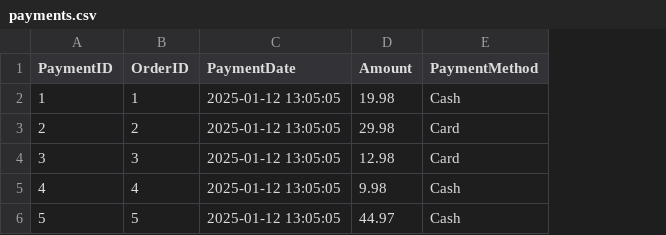
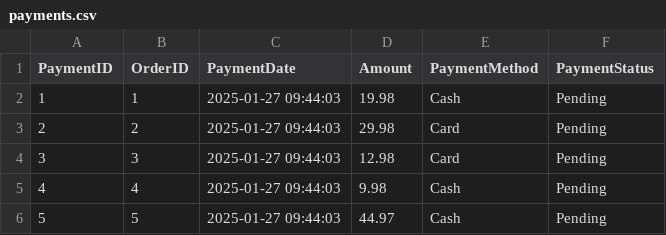
Before and after one commit to ErykNe/Database-Browser, a CSV file: others/CSVs/payments.csv, drawn as a sheet; the diff names each change by its address in the sheet, - before the commit and + after, or states it on an @@ line.

```diff
--- a/others/CSVs/payments.csv
+++ b/others/CSVs/payments.csv
+column F (PaymentStatus), rows 2-6: all Pending
-C2:C6 (PaymentDate): 2025-01-12 13:05:05
+C2:C6 (PaymentDate): 2025-01-27 09:44:03
```
Also changed, not shown: others/CSVs/orders.csv, others/CSVs/staff.csv, 13 other files.
